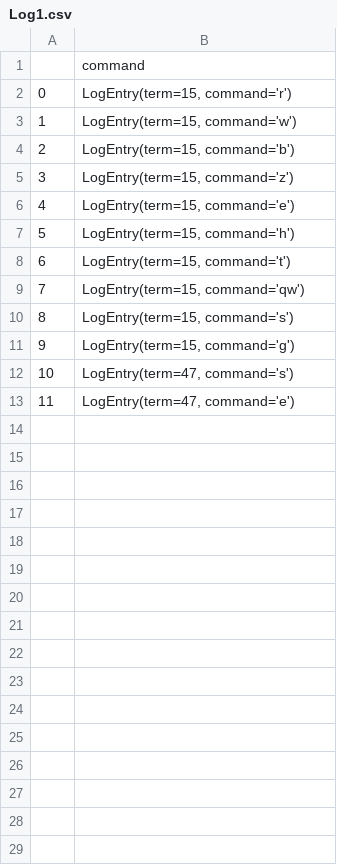
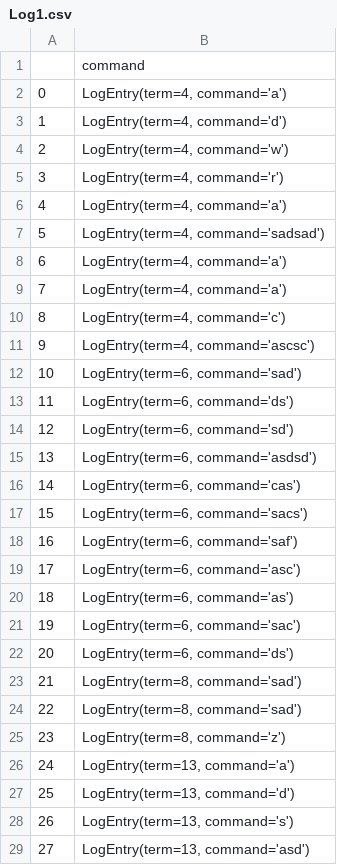
Before and after one commit to lordyabu/Raft, a CSV file: Raft/Data/Log1.csv, drawn as a sheet; only a part is shown; the diff covers the shown part only.

Commit message:
fixed error where current_term is becoming LogEntry object. Need to work on making append entries work for leader if len of log is less than others but higher term

```diff
--- a/Raft/Data/Log1.csv
+++ b/Raft/Data/Log1.csv
@@ -1,13 +1,29 @@
 ,command
-0,"LogEntry(term=15, command='r')"
-1,"LogEntry(term=15, command='w')"
-2,"LogEntry(term=15, command='b')"
-3,"LogEntry(term=15, command='z')"
-4,"LogEntry(term=15, command='e')"
-5,"LogEntry(term=15, command='h')"
-6,"LogEntry(term=15, command='t')"
-7,"LogEntry(term=15, command='qw')"
-8,"LogEntry(term=15, command='s')"
-9,"LogEntry(term=15, command='g')"
-10,"LogEntry(term=47, command='s')"
-11,"LogEntry(term=47, command='e')"
+0,"LogEntry(term=4, command='a')"
+1,"LogEntry(term=4, command='d')"
+2,"LogEntry(term=4, command='w')"
+3,"LogEntry(term=4, command='r')"
+4,"LogEntry(term=4, command='a')"
+5,"LogEntry(term=4, command='sadsad')"
+6,"LogEntry(term=4, command='a')"
+7,"LogEntry(term=4, command='a')"
+8,"LogEntry(term=4, command='c')"
+9,"LogEntry(term=4, command='ascsc')"
+10,"LogEntry(term=6, command='sad')"
+11,"LogEntry(term=6, command='ds')"
+12,"LogEntry(term=6, command='sd')"
+13,"LogEntry(term=6, command='asdsd')"
+14,"LogEntry(term=6, command='cas')"
+15,"LogEntry(term=6, command='sacs')"
+16,"LogEntry(term=6, command='saf')"
+17,"LogEntry(term=6, command='asc')"
+18,"LogEntry(term=6, command='as')"
+19,"LogEntry(term=6, command='sac')"
+20,"LogEntry(term=6, command='ds')"
+21,"LogEntry(term=8, command='sad')"
+22,"LogEntry(term=8, command='sad')"
+23,"LogEntry(term=8, command='z')"
+24,"LogEntry(term=13, command='a')"
+25,"LogEntry(term=13, command='d')"
+26,"LogEntry(term=13, command='s')"
+27,"LogEntry(term=13, command='asd')"
```
Also changed, not shown: 4 added rows elsewhere in this file, Raft/Data/Log0.csv, 4 other files.
